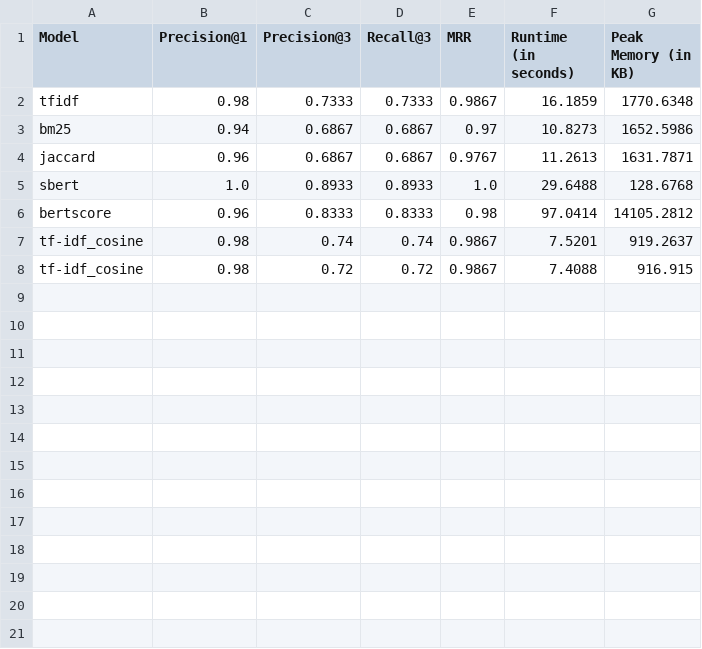
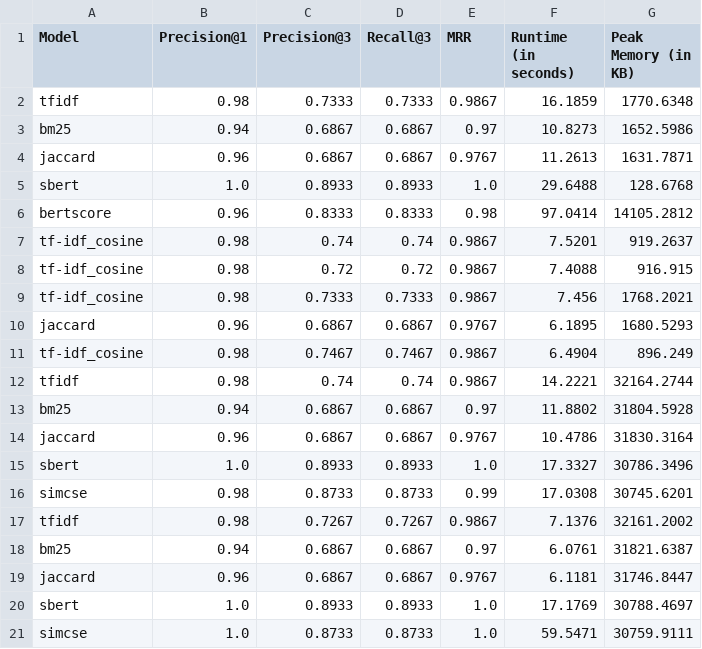
Before and after one commit to FTsune/semantic-research, a CSV file: reports/benchmark_summary.csv, drawn as a sheet; the diff names each change by its address in the sheet, - before the commit and + after, or states it on an @@ line.

```diff
--- a/reports/benchmark_summary.csv
+++ b/reports/benchmark_summary.csv
+row 9: tf-idf_cosine | 0.98 | 0.7333 | 0.7333 | 0.9867 | 7.456 | 1768.2021
+row 10: jaccard | 0.96 | 0.6867 | 0.6867 | 0.9767 | 6.1895 | 1680.5293
+row 11: tf-idf_cosine | 0.98 | 0.7467 | 0.7467 | 0.9867 | 6.4904 | 896.249
+row 12: tfidf | 0.98 | 0.74 | 0.74 | 0.9867 | 14.2221 | 32164.2744
+row 13: bm25 | 0.94 | 0.6867 | 0.6867 | 0.97 | 11.8802 | 31804.5928
+row 14: jaccard | 0.96 | 0.6867 | 0.6867 | 0.9767 | 10.4786 | 31830.3164
+row 15: sbert | 1.0 | 0.8933 | 0.8933 | 1.0 | 17.3327 | 30786.3496
+row 16: simcse | 0.98 | 0.8733 | 0.8733 | 0.99 | 17.0308 | 30745.6201
+row 17: tfidf | 0.98 | 0.7267 | 0.7267 | 0.9867 | 7.1376 | 32161.2002
+row 18: bm25 | 0.94 | 0.6867 | 0.6867 | 0.97 | 6.0761 | 31821.6387
+row 19: jaccard | 0.96 | 0.6867 | 0.6867 | 0.9767 | 6.1181 | 31746.8447
+row 20: sbert | 1.0 | 0.8933 | 0.8933 | 1.0 | 17.1769 | 30788.4697
+row 21: simcse | 1.0 | 0.8733 | 0.8733 | 1.0 | 59.5471 | 30759.9111
```
Also changed, not shown: 8 other files.
